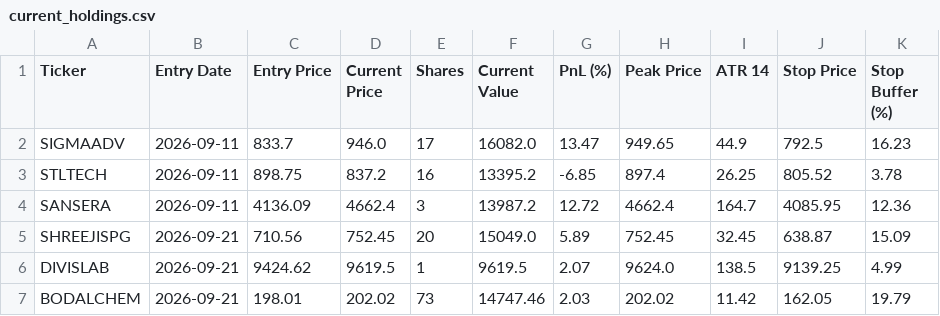
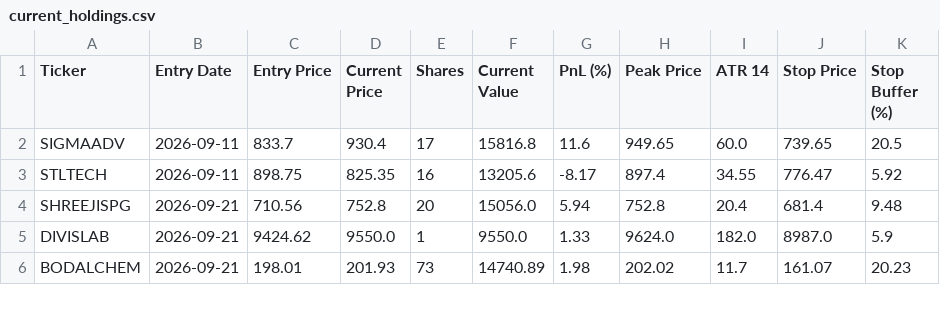
Before and after one commit to shirapthinj/tv_momentum_1.5L, a CSV file: current_holdings.csv, drawn as a sheet; only a part is shown; the diff covers the shown part only.

```diff
--- a/current_holdings.csv
+++ b/current_holdings.csv
@@ -1,7 +1,6 @@
 Ticker,Entry Date,Entry Price,Current Price,Shares,Current Value,PnL (%),Peak Price,ATR 14,Stop Price,Stop Buffer (%)
-SIGMAADV,2026-09-11,833.7,946.0,17,16082.0,13.47,949.65,44.9,792.5,16.23
-STLTECH,2026-09-11,898.75,837.2,16,13395.2,-6.85,897.4,26.25,805.52,3.78
-SANSERA,2026-09-11,4136.09,4662.4,3,13987.2,12.72,4662.4,164.7,4085.95,12.36
-SHREEJISPG,2026-09-21,710.56,752.45,20,15049.0,5.89,752.45,32.45,638.87,15.09
-DIVISLAB,2026-09-21,9424.62,9619.5,1,9619.5,2.07,9624.0,138.5,9139.25,4.99
-BODALCHEM,2026-09-21,198.01,202.02,73,14747.46,2.03,202.02,11.42,162.05,19.79
+SIGMAADV,2026-09-11,833.7,930.4,17,15816.8,11.6,949.65,60.0,739.65,20.5
+STLTECH,2026-09-11,898.75,825.35,16,13205.6,-8.17,897.4,34.55,776.47,5.92
+SHREEJISPG,2026-09-21,710.56,752.8,20,15056.0,5.94,752.8,20.4,681.4,9.48
+DIVISLAB,2026-09-21,9424.62,9550.0,1,9550.0,1.33,9624.0,182.0,8987.0,5.9
+BODALCHEM,2026-09-21,198.01,201.93,73,14740.89,1.98,202.02,11.7,161.07,20.23
```
Also changed, not shown: 2 added rows, 1 removed row and 19 edited cells elsewhere in this file, performance_history.csv, trade_log.csv, 2 other files.
